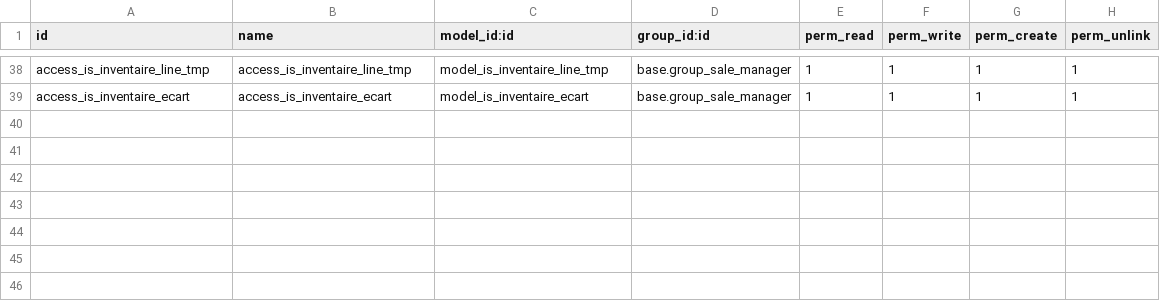
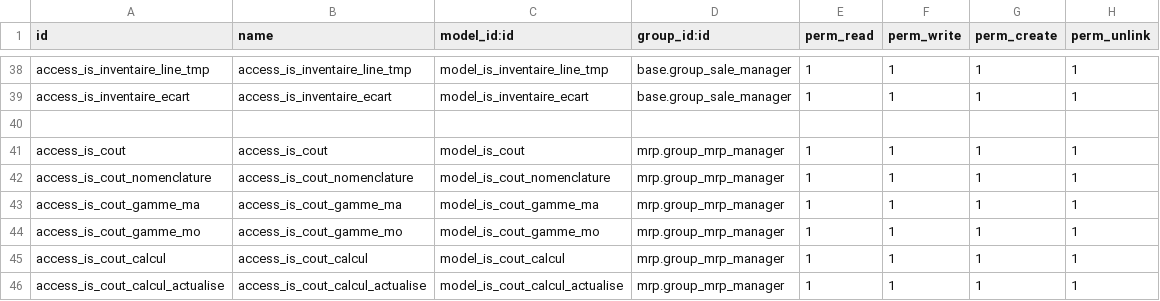
Before and after one commit to tonygalmiche/is_plastigray, a CSV file: security/ir.model.access.csv, drawn as a sheet; only a part is shown, gaps mark what is left out; the diff names each change by its address in the sheet, - before the commit and + after, or states it on an @@ line.

Commit message:
add is_cout et edi 902810

```diff
--- a/security/ir.model.access.csv
+++ b/security/ir.model.access.csv
+row 40: (empty)
+row 41: access_is_cout | access_is_cout | model_is_cout | mrp.group_mrp_manager | 1 | 1 | 1 | 1
+row 42: access_is_cout_nomenclature | access_is_cout_nomenclature | model_is_cout_nomenclature | mrp.group_mrp_manager | 1 | 1 | 1 | 1
+row 43: access_is_cout_gamme_ma | access_is_cout_gamme_ma | model_is_cout_gamme_ma | mrp.group_mrp_manager | 1 | 1 | 1 | 1
+row 44: access_is_cout_gamme_mo | access_is_cout_gamme_mo | model_is_cout_gamme_mo | mrp.group_mrp_manager | 1 | 1 | 1 | 1
+row 45: access_is_cout_calcul | access_is_cout_calcul | model_is_cout_calcul | mrp.group_mrp_manager | 1 | 1 | 1 | 1
+row 46: access_is_cout_calcul_actualise | access_is_cout_calcul_actualise | model_is_cout_calcul_actualise | mrp.group_mrp_manager | 1 | 1 | 1 | 1
```
Also changed, not shown: 7 other files.
